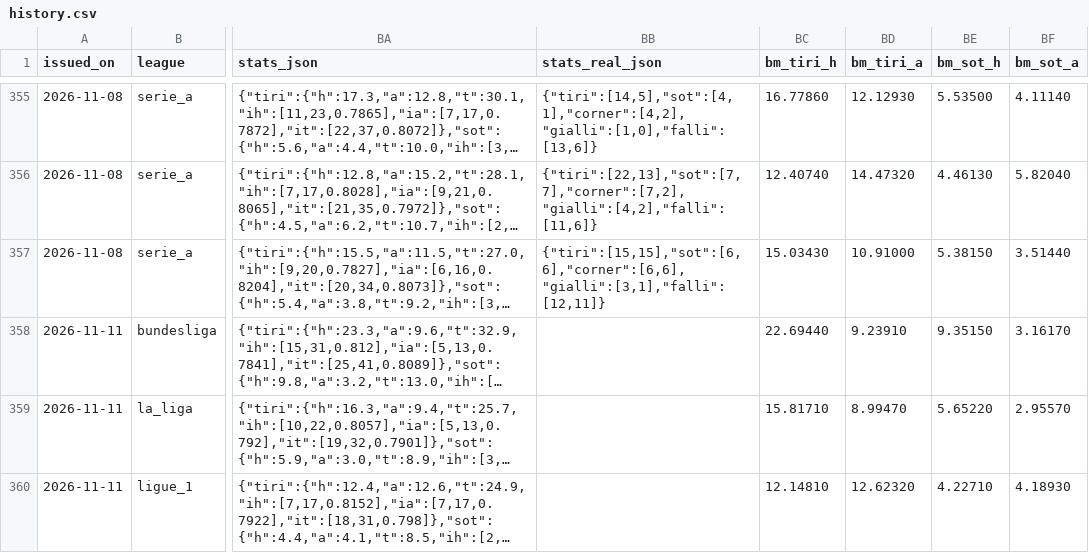
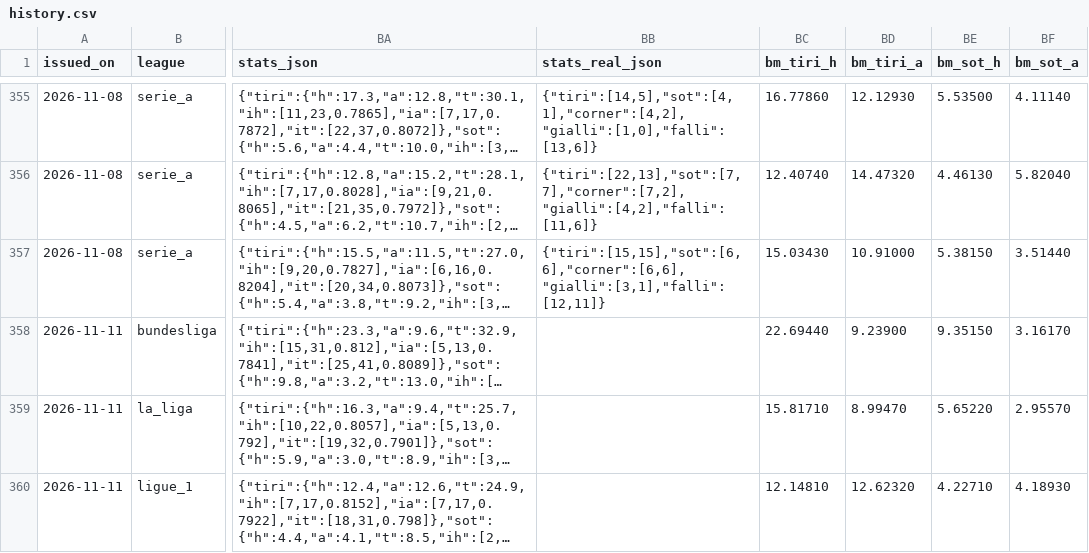
Before and after one commit to riccardogobbo01/football-predictor, a CSV file: docs/history.csv, drawn as a sheet; only a part is shown, gaps mark what is left out; long unchanged cells end in …; the diff covers the shown part only; the diff names each change by its address in the sheet, - before the commit and + after, or states it on an @@ line.

```diff
--- a/docs/history.csv
+++ b/docs/history.csv
-BD358 (bm_tiri_a): 9.23910
+BD358 (bm_tiri_a): 9.23900
```
Also changed, not shown: 39 edited cells elsewhere in this file, 4 other files.
